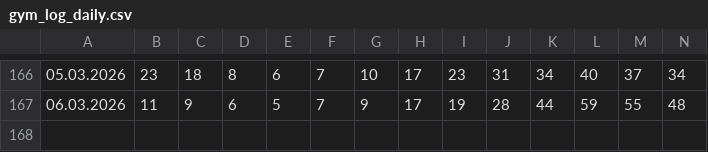
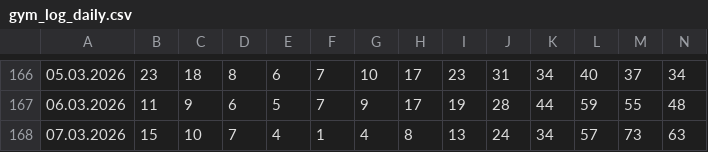
Before and after one commit to Fabian-O01/gym-occupancy-logger, a CSV file: data/gym_log_daily.csv, drawn as a sheet; only a part is shown, gaps mark what is left out; rows hold the shown columns only; the diff names each change by its address in the sheet, - before the commit and + after, or states it on an @@ line.

```diff
--- a/data/gym_log_daily.csv
+++ b/data/gym_log_daily.csv
+row 168: 07.03.2026 | 15 | 10 | 7 | 4 | 1 | 4 | 8 | 13 | 24 | 34 | 57 | 73 | 63
```
